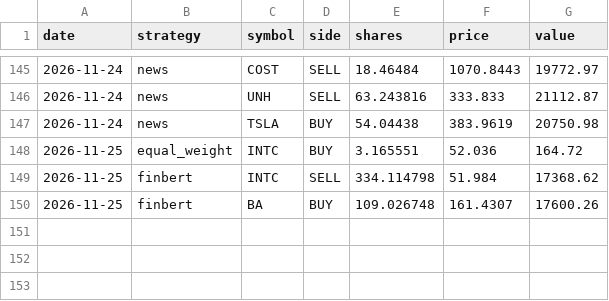
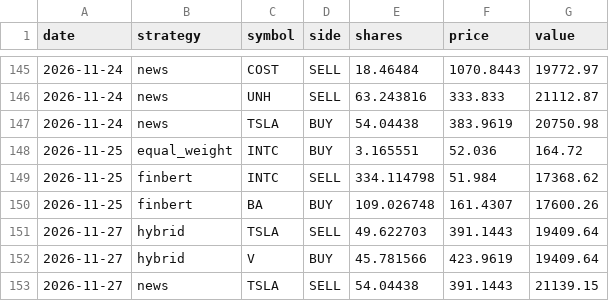
Before and after one commit to nathangin/stock-paper-trader, a CSV file: data/trades.csv, drawn as a sheet; only a part is shown, gaps mark what is left out.

```diff
--- a/data/trades.csv
+++ b/data/trades.csv
@@ -150 +150,4 @@ date,strategy,symbol,side,shares,price,value
 2026-11-25,finbert,BA,BUY,109.026748,161.4307,17600.26
+2026-11-27,hybrid,TSLA,SELL,49.622703,391.1443,19409.64
+2026-11-27,hybrid,V,BUY,45.781566,423.9619,19409.64
+2026-11-27,news,TSLA,SELL,54.04438,391.1443,21139.15
```
Also changed, not shown: data/equity.csv, data/predictions.csv, 5 other files.
